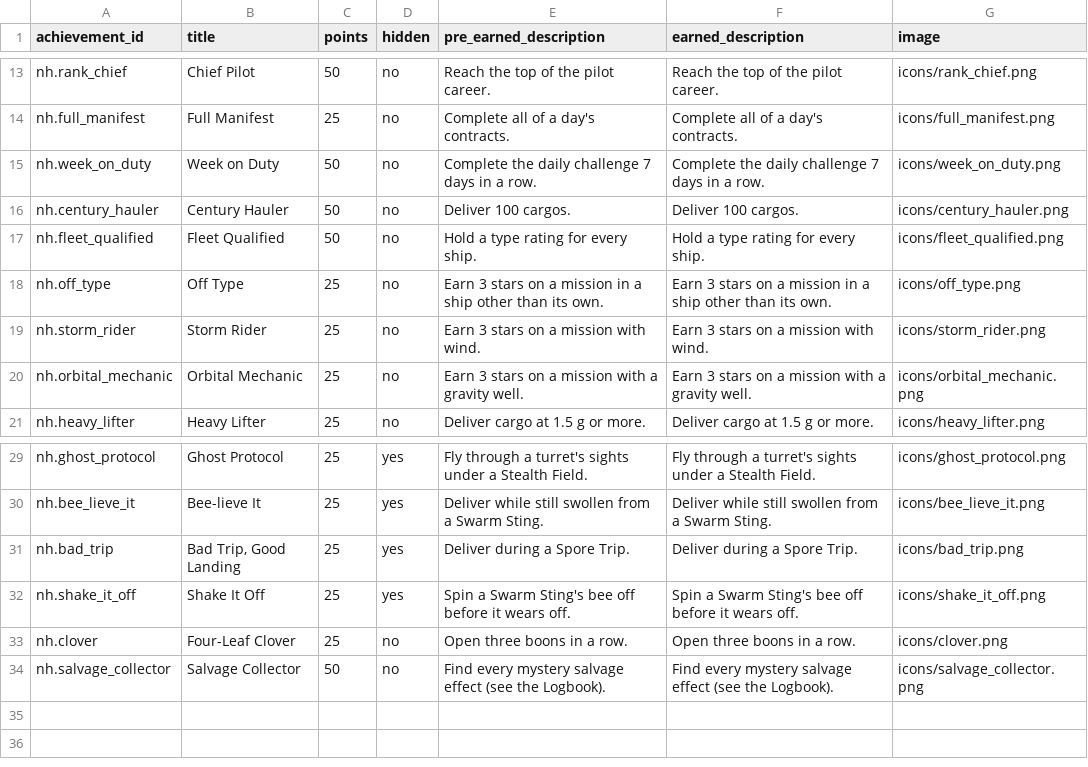
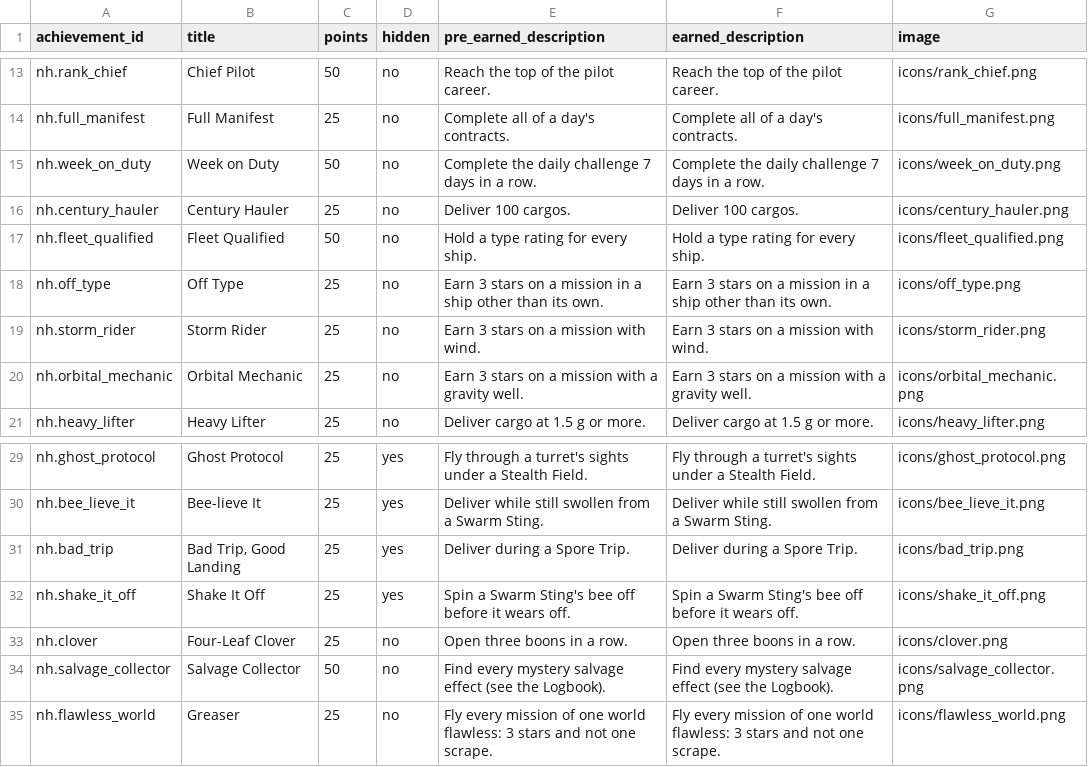
Before and after one commit to tgajdoski/narrow_haul, a CSV file: art_src/achievements/game_center.csv, drawn as a sheet; only a part is shown, gaps mark what is left out.

```diff
--- a/art_src/achievements/game_center.csv
+++ b/art_src/achievements/game_center.csv
@@ -15,3 +15,3 @@ nh.full_manifest,Full Manifest,25,no,Complete all of a day's contracts.,Complete
 nh.week_on_duty,Week on Duty,50,no,Complete the daily challenge 7 days in a row.,Complete the daily challenge 7 days in a row.,icons/week_on_duty.png
-nh.century_hauler,Century Hauler,50,no,Deliver 100 cargos.,Deliver 100 cargos.,icons/century_hauler.png
+nh.century_hauler,Century Hauler,25,no,Deliver 100 cargos.,Deliver 100 cargos.,icons/century_hauler.png
 nh.fleet_qualified,Fleet Qualified,50,no,Hold a type rating for every ship.,Hold a type rating for every ship.,icons/fleet_qualified.png
@@ -34 +34,2 @@ nh.clover,Four-Leaf Clover,25,no,Open three boons in a row.,Open three boons in
 nh.salvage_collector,Salvage Collector,50,no,Find every mystery salvage effect (see the Logbook).,Find every mystery salvage effect (see the Logbook).,icons/salvage_collector.png
+nh.flawless_world,Greaser,25,no,Fly every mission of one world flawless: 3 stars and not one scrape.,Fly every mission of one world flawless: 3 stars and not one scrape.,icons/flawless_world.png
```
Also changed, not shown: 9 other files.
